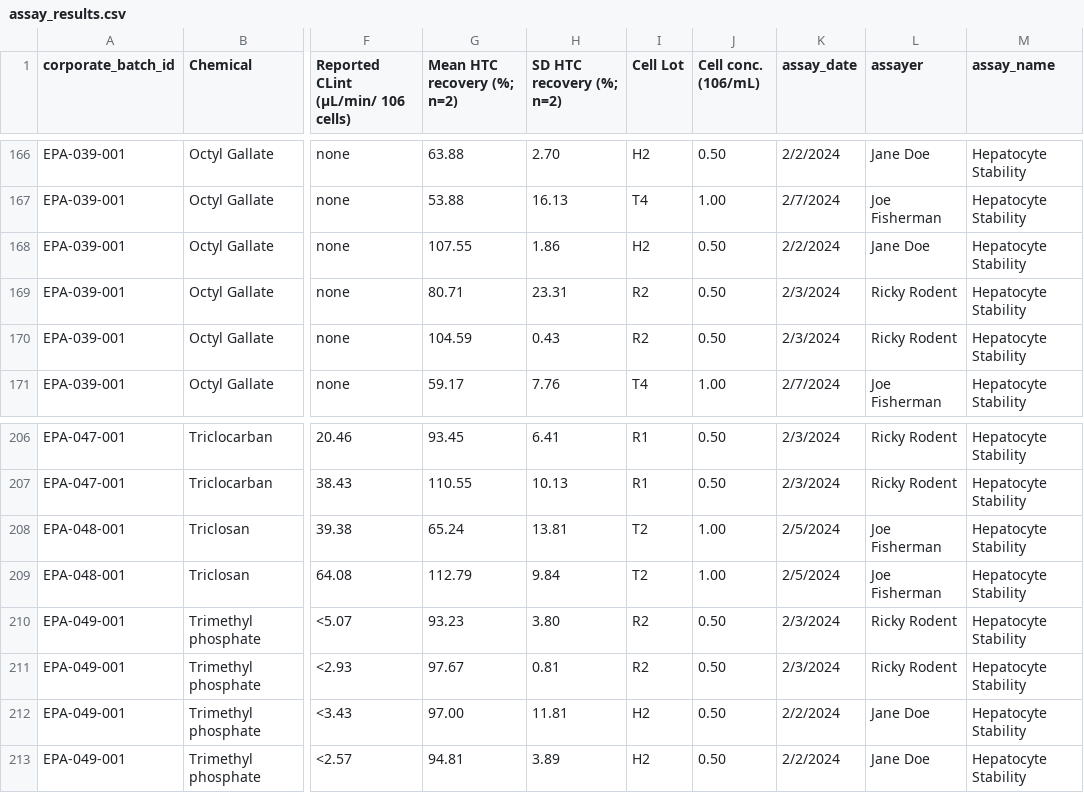
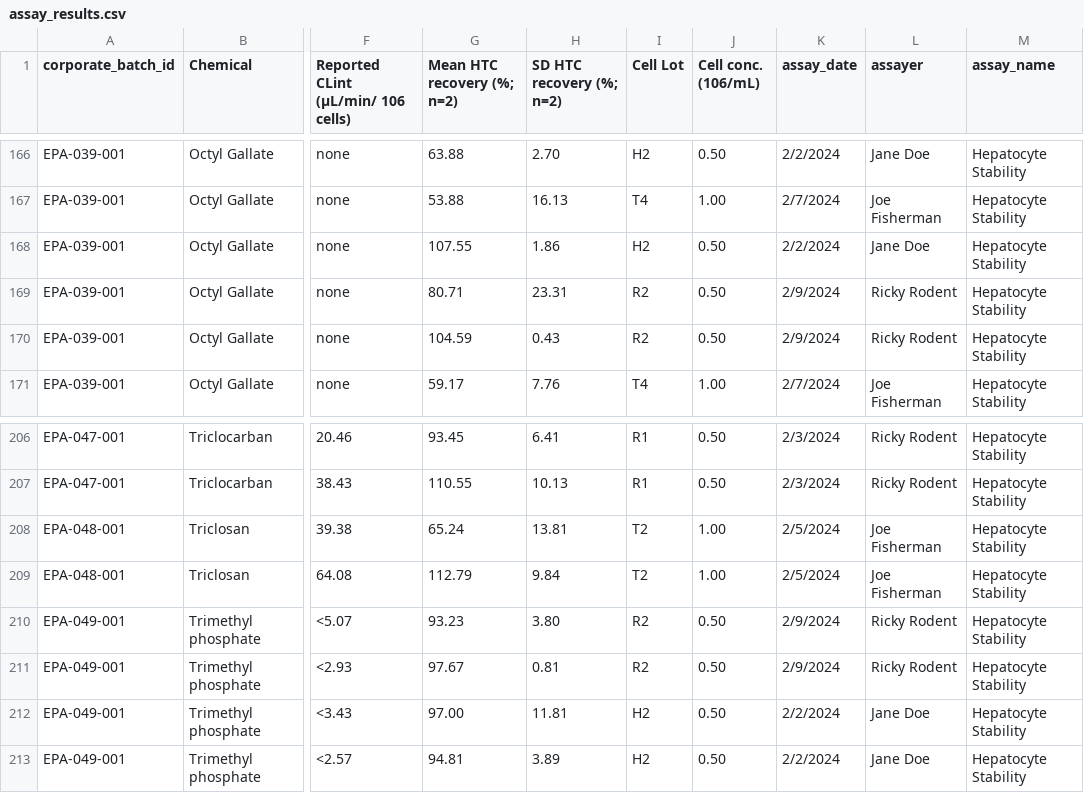
Before and after one commit to datagrok-ai/mol-track, a CSV file: data/black/assay_results.csv, drawn as a sheet; only a part is shown, gaps mark what is left out; the diff covers the shown part only; the diff names each change by its address in the sheet, - before the commit and + after, or states it on an @@ line.

```diff
--- a/data/black/assay_results.csv
+++ b/data/black/assay_results.csv
-K169:K170 (assay_date): 2/3/2024
+K169:K170 (assay_date): 2/9/2024
-K210:K211 (assay_date): 2/3/2024
+K210:K211 (assay_date): 2/9/2024
```
Also changed, not shown: 30 edited cells elsewhere in this file, data/black/batches.csv, data/black/compounds.csv, 4 other files.
